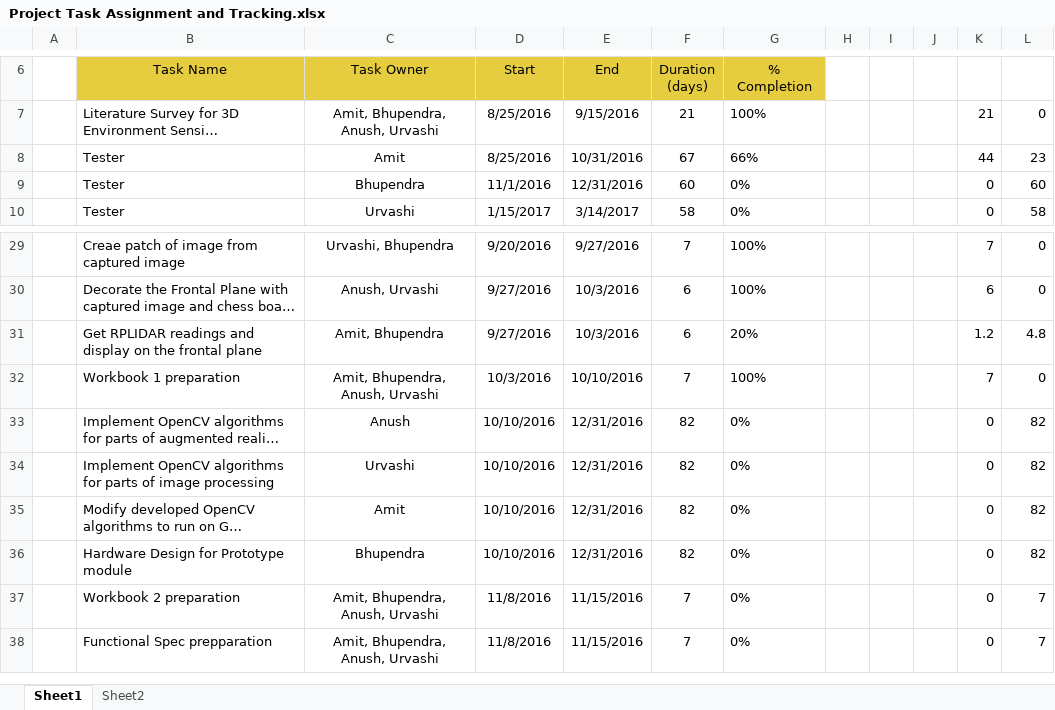
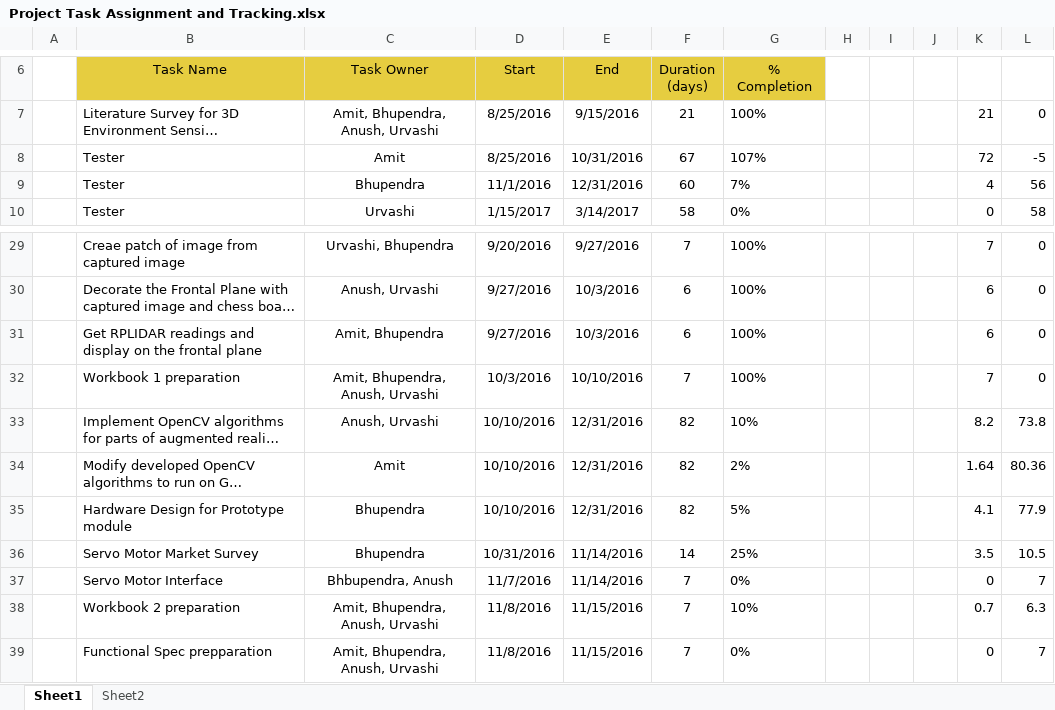
Before and after one commit to bhnaphade/GPU_LIDAR_3DSensing, an Excel workbook: Docs/Project Task Assignment and Tracking.xlsx, sheet Sheet1, drawn as a sheet; only a part is shown, gaps mark what is left out; long unchanged cells end in …; values as stored, in another font and other column widths than the file's, no borders; charts and pictures not drawn; removed rows and columns are numbered as before the commit, all else as after; the diff names each change by its address in the sheet, - before the commit and + after, or states it on an @@ line.

Commit message:
Tracking Sheet update

```diff
--- a/Docs/Project Task Assignment and Tracking.xlsx (sheet Sheet1)
+++ b/Docs/Project Task Assignment and Tracking.xlsx (sheet Sheet1)
-G8 (% Completion): 66%
+G8 (% Completion): 107%
-K8: 44
+K8: 72
-L8: 23
+L8: -5
-G9 (% Completion): 0%
+G9 (% Completion): 7%
-K9: 0
+K9: 4
-L9: 60
+L9: 56
-G31 (% Completion): 20%
+G31 (% Completion): 100%
-K31: 1.2
+K31: 6
-L31: 4.8
+L31: 0
-C33 (Task Owner): Anush
+C33 (Task Owner): Anush, Urvashi
-G33 (% Completion): 0%
+G33 (% Completion): 10%
-K33: 0
+K33: 8.2
-L33: 82
+L33: 73.8
-row 34:  | Implement OpenCV algorithms for parts of image processing | Urvashi | 10/10/2016 | 12/31/2016 | 82 | 0% |  |  |  | 0 | 82
-G34 (% Completion): 0%
+G34 (% Completion): 2%
-K34: 0
+K34: 1.64
-L34: 82
+L34: 80.36
-G35 (% Completion): 0%
+G35 (% Completion): 5%
-K35: 0
+K35: 4.1
-L35: 82
+L35: 77.9
+row 36:  | Servo Motor Market Survey | Bhupendra | 10/31/2016 | 11/14/2016 | 14 | 25% |  |  |  | 3.5 | 10.5
-B37 (Task Name): Workbook 2 preparation
+B37 (Task Name): Servo Motor Interface
-C37 (Task Owner): Amit, Bhupendra, Anush, Urvashi
+C37 (Task Owner): Bhbupendra, Anush
-D37 (Start): 11/8/2016
+D37 (Start): 11/7/2016
-E37 (End): 11/15/2016
+E37 (End): 11/14/2016
+row 38:  | Workbook 2 preparation | Amit, Bhupendra, Anush, Urvashi | 11/8/2016 | 11/15/2016 | 7 | 10% |  |  |  | 0.7 | 6.3
```
Also changed, not shown: formulas that keep their value, charts or pictures.
